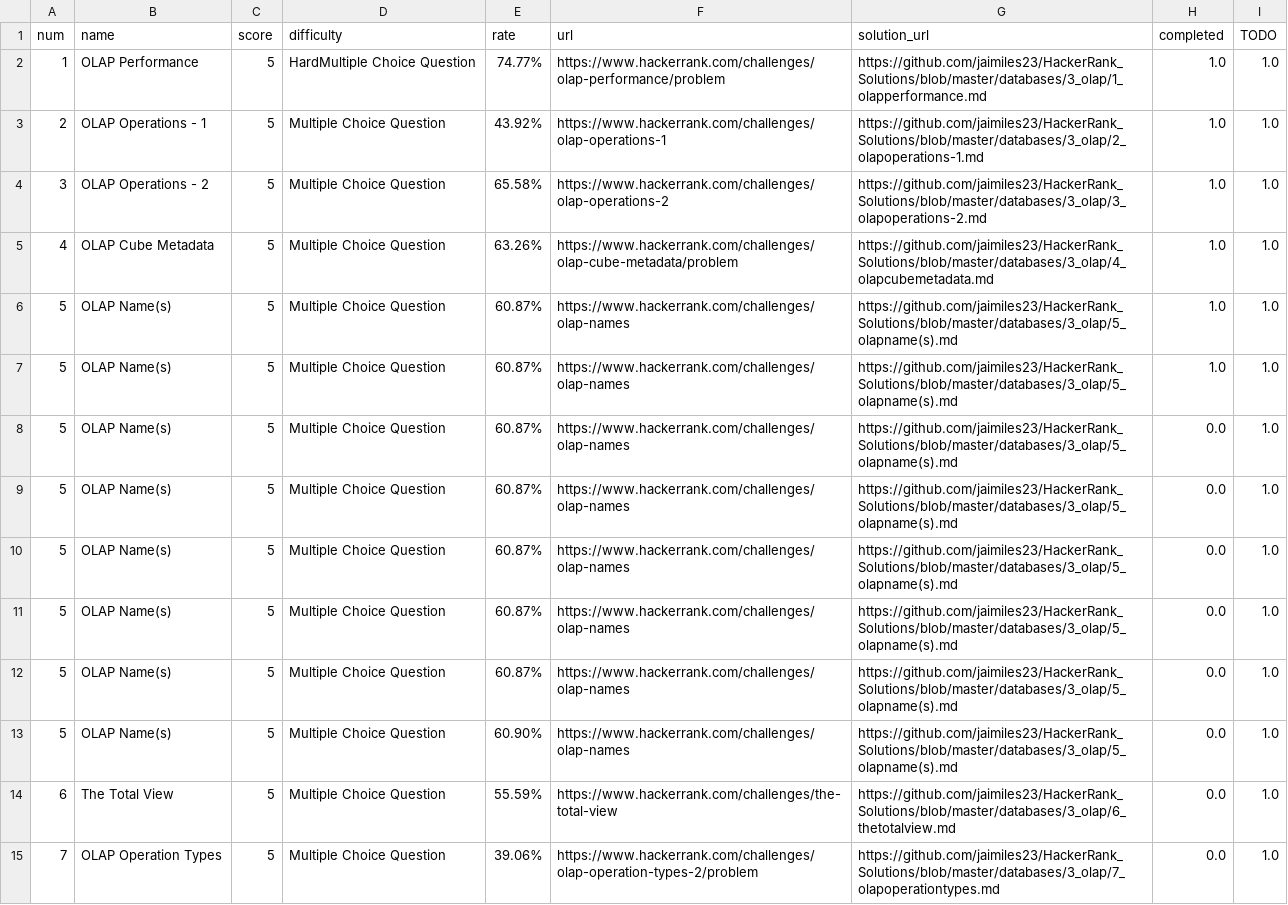
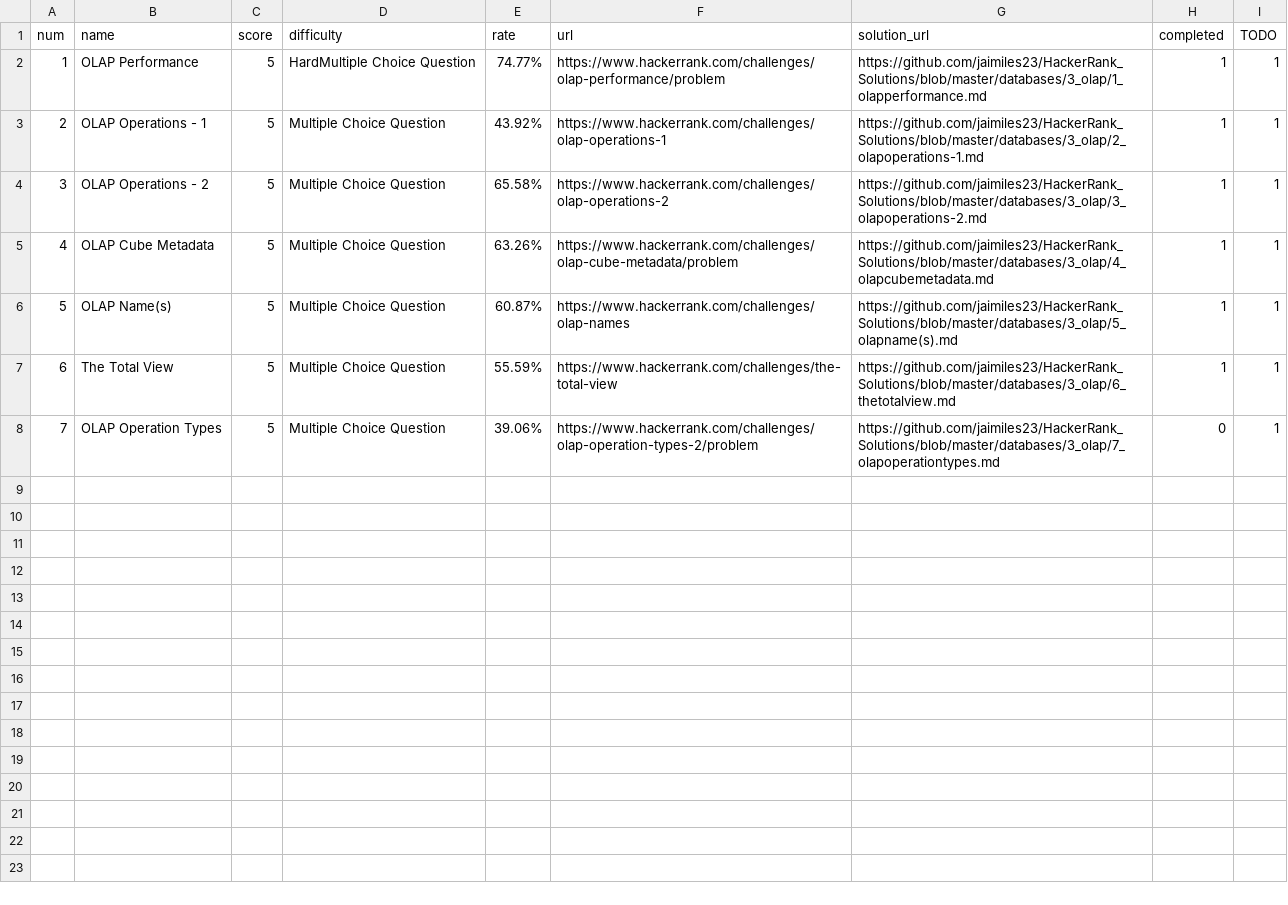
Before and after one commit to jaimiles23/HackerRank_Solutions, a CSV file: databases/3_olap/olap_info.csv, drawn as a sheet.

Commit message:
Solution to databases 3_olap - 6 - The Total View

```diff
--- a/databases/3_olap/olap_info.csv
+++ b/databases/3_olap/olap_info.csv
@@ -1,15 +1,8 @@
 num,name,score,difficulty,rate,url,solution_url,completed,TODO
-1,OLAP Performance,5,HardMultiple Choice Question,74.77%,https://www.hackerrank.com/challenges/olap-performance/problem,https://github.com/jaimiles23/HackerRank_Solutions/blob/master/databases/3_olap/1_olapperformance.md,1.0,1.0
-2,OLAP Operations - 1,5,Multiple Choice Question,43.92%,https://www.hackerrank.com/challenges/olap-operations-1,https://github.com/jaimiles23/HackerRank_Solutions/blob/master/databases/3_olap/2_olapoperations-1.md,1.0,1.0
-3,OLAP Operations - 2,5,Multiple Choice Question,65.58%,https://www.hackerrank.com/challenges/olap-operations-2,https://github.com/jaimiles23/HackerRank_Solutions/blob/master/databases/3_olap/3_olapoperations-2.md,1.0,1.0
-4,OLAP Cube Metadata,5,Multiple Choice Question,63.26%,https://www.hackerrank.com/challenges/olap-cube-metadata/problem,https://github.com/jaimiles23/HackerRank_Solutions/blob/master/databases/3_olap/4_olapcubemetadata.md,1.0,1.0
-5,OLAP Name(s),5,Multiple Choice Question,60.87%,https://www.hackerrank.com/challenges/olap-names,https://github.com/jaimiles23/HackerRank_Solutions/blob/master/databases/3_olap/5_olapname(s).md,1.0,1.0
-5,OLAP Name(s),5,Multiple Choice Question,60.87%,https://www.hackerrank.com/challenges/olap-names,https://github.com/jaimiles23/HackerRank_Solutions/blob/master/databases/3_olap/5_olapname(s).md,1.0,1.0
-5,OLAP Name(s),5,Multiple Choice Question,60.87%,https://www.hackerrank.com/challenges/olap-names,https://github.com/jaimiles23/HackerRank_Solutions/blob/master/databases/3_olap/5_olapname(s).md,0.0,1.0
-5,OLAP Name(s),5,Multiple Choice Question,60.87%,https://www.hackerrank.com/challenges/olap-names,https://github.com/jaimiles23/HackerRank_Solutions/blob/master/databases/3_olap/5_olapname(s).md,0.0,1.0
-5,OLAP Name(s),5,Multiple Choice Question,60.87%,https://www.hackerrank.com/challenges/olap-names,https://github.com/jaimiles23/HackerRank_Solutions/blob/master/databases/3_olap/5_olapname(s).md,0.0,1.0
-5,OLAP Name(s),5,Multiple Choice Question,60.87%,https://www.hackerrank.com/challenges/olap-names,https://github.com/jaimiles23/HackerRank_Solutions/blob/master/databases/3_olap/5_olapname(s).md,0.0,1.0
-5,OLAP Name(s),5,Multiple Choice Question,60.87%,https://www.hackerrank.com/challenges/olap-names,https://github.com/jaimiles23/HackerRank_Solutions/blob/master/databases/3_olap/5_olapname(s).md,0.0,1.0
-5,OLAP Name(s),5,Multiple Choice Question,60.90%,https://www.hackerrank.com/challenges/olap-names,https://github.com/jaimiles23/HackerRank_Solutions/blob/master/databases/3_olap/5_olapname(s).md,0.0,1.0
-6,The Total View,5,Multiple Choice Question,55.59%,https://www.hackerrank.com/challenges/the-total-view,https://github.com/jaimiles23/HackerRank_Solutions/blob/master/databases/3_olap/6_thetotalview.md,0.0,1.0
-7,OLAP Operation Types,5,Multiple Choice Question,39.06%,https://www.hackerrank.com/challenges/olap-operation-types-2/problem,https://github.com/jaimiles23/HackerRank_Solutions/blob/master/databases/3_olap/7_olapoperationtypes.md,0.0,1.0
+1,OLAP Performance,5,HardMultiple Choice Question,74.77%,https://www.hackerrank.com/challenges/olap-performance/problem,https://github.com/jaimiles23/HackerRank_Solutions/blob/master/databases/3_olap/1_olapperformance.md,1,1
+2,OLAP Operations - 1,5,Multiple Choice Question,43.92%,https://www.hackerrank.com/challenges/olap-operations-1,https://github.com/jaimiles23/HackerRank_Solutions/blob/master/databases/3_olap/2_olapoperations-1.md,1,1
+3,OLAP Operations - 2,5,Multiple Choice Question,65.58%,https://www.hackerrank.com/challenges/olap-operations-2,https://github.com/jaimiles23/HackerRank_Solutions/blob/master/databases/3_olap/3_olapoperations-2.md,1,1
+4,OLAP Cube Metadata,5,Multiple Choice Question,63.26%,https://www.hackerrank.com/challenges/olap-cube-metadata/problem,https://github.com/jaimiles23/HackerRank_Solutions/blob/master/databases/3_olap/4_olapcubemetadata.md,1,1
+5,OLAP Name(s),5,Multiple Choice Question,60.87%,https://www.hackerrank.com/challenges/olap-names,https://github.com/jaimiles23/HackerRank_Solutions/blob/master/databases/3_olap/5_olapname(s).md,1,1
+6,The Total View,5,Multiple Choice Question,55.59%,https://www.hackerrank.com/challenges/the-total-view,https://github.com/jaimiles23/HackerRank_Solutions/blob/master/databases/3_olap/6_thetotalview.md,1,1
+7,OLAP Operation Types,5,Multiple Choice Question,39.06%,https://www.hackerrank.com/challenges/olap-operation-types-2/problem,https://github.com/jaimiles23/HackerRank_Solutions/blob/master/databases/3_olap/7_olapoperationtypes.md,0,1
```
Also changed, not shown: 5 other files.
